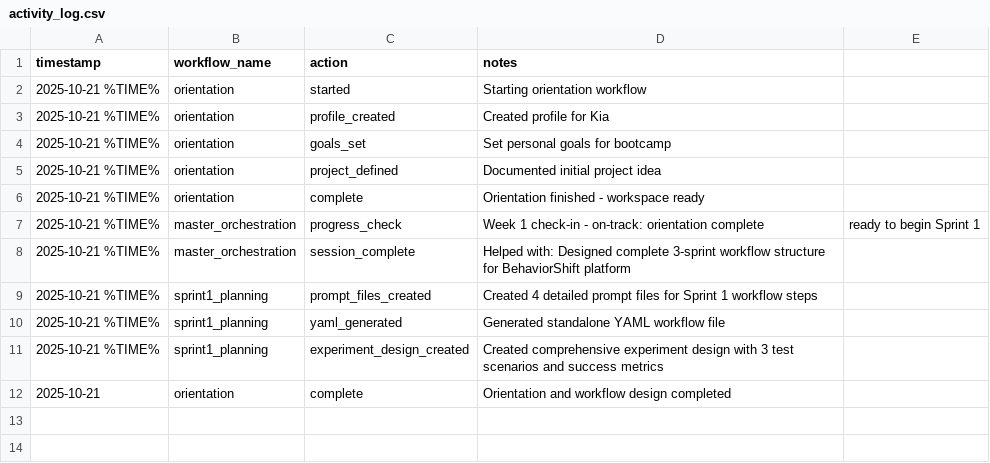
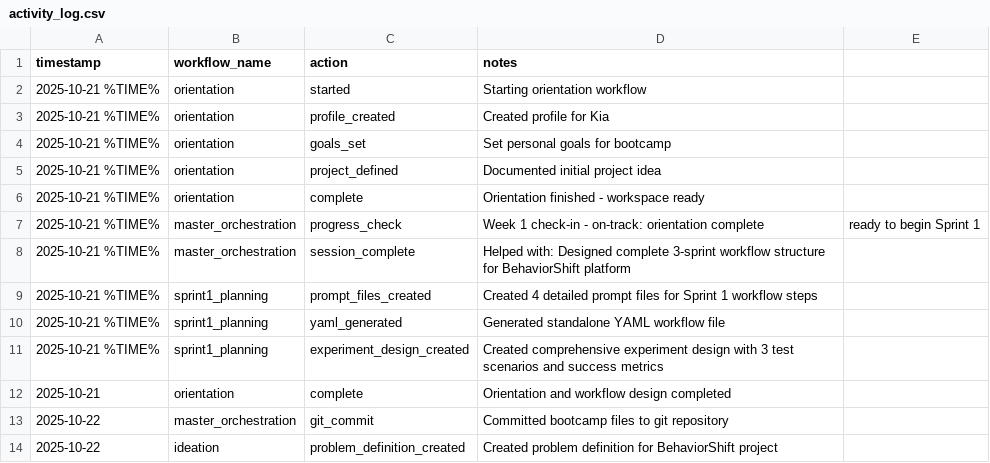
Before and after one commit to kiaurash/MITHRA, a CSV file: your_workspace/logs/activity_log.csv, drawn as a sheet.

```diff
--- a/your_workspace/logs/activity_log.csv
+++ b/your_workspace/logs/activity_log.csv
@@ -12 +12,3 @@ timestamp,workflow_name,action,notes
 2025-10-21,orientation,complete,Orientation and workflow design completed
+2025-10-22,master_orchestration,git_commit,Committed bootcamp files to git repository
+2025-10-22,ideation,problem_definition_created,Created problem definition for BehaviorShift project
```
Also changed, not shown: 1 other file.
